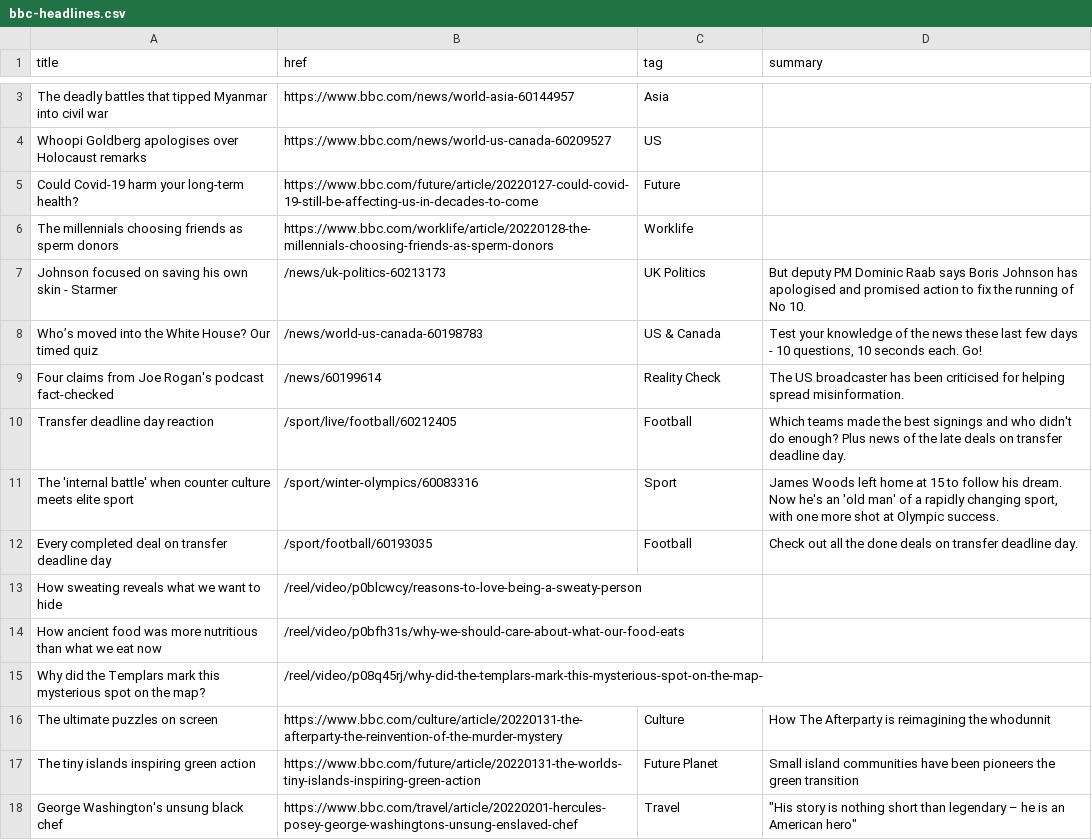
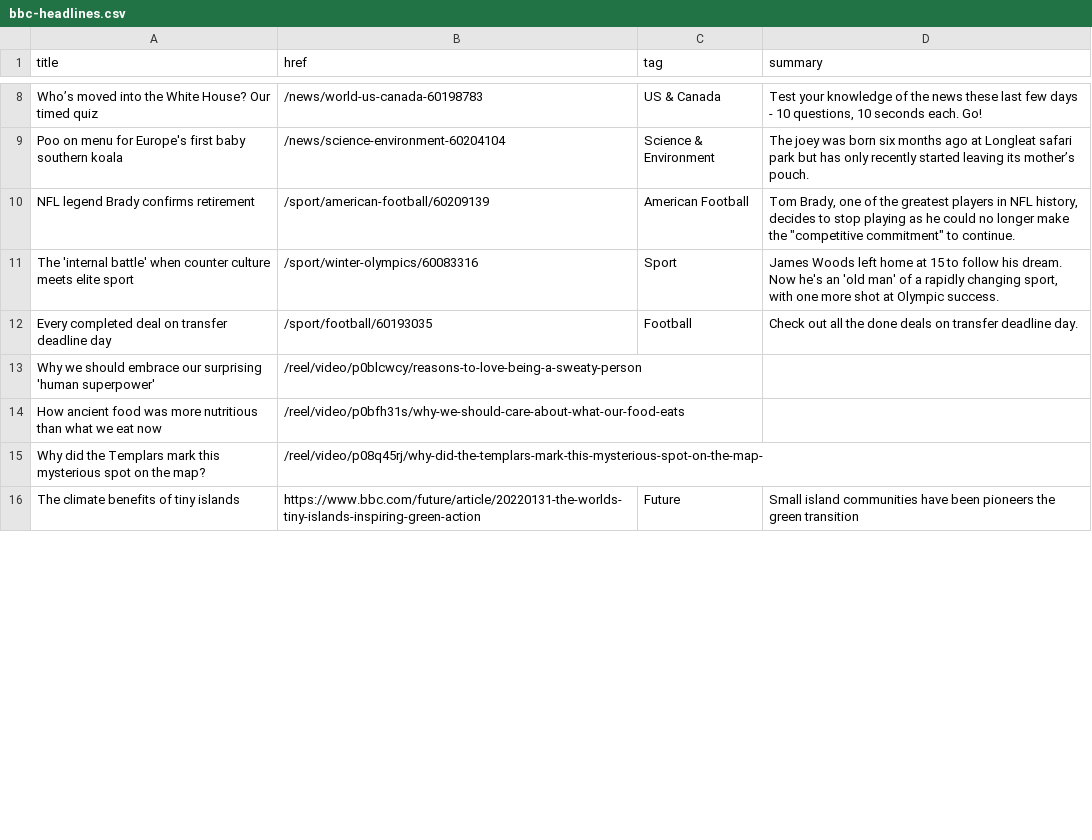
Before and after one commit to jsoma/autoscraper-changes, a CSV file: bbc-headlines.csv, drawn as a sheet; only a part is shown, gaps mark what is left out; removed rows and columns are numbered as before the commit, all else as after; the diff covers the shown part only; the diff names each change by its address in the sheet, - before the commit and + after, or states it on an @@ line.

```diff
--- a/bbc-headlines.csv
+++ b/bbc-headlines.csv
-row 3: The deadly battles that tipped Myanmar into civil war | https://www.bbc.com/news/world-asia-60144957 | Asia
-row 4: Whoopi Goldberg apologises over Holocaust remarks | https://www.bbc.com/news/world-us-canada-60209527 | US
-row 5: Could Covid-19 harm your long-term health? | https://www.bbc.com/future/article/20220127-could-covid-19-still-be-affecting-us-in-decades-to-come | Future
-row 6: The millennials choosing friends as sperm donors | https://www.bbc.com/worklife/article/20220128-the-millennials-choosing-friends-as-sperm-donors | Worklife
-row 7: Johnson focused on saving his own skin - Starmer | /news/uk-politics-60213173 | UK Politics | But deputy PM Dominic Raab says Boris Johnson has apologised and promised action to fix the running of No 10.
-row 9: Four claims from Joe Rogan's podcast fact-checked | /news/60199614 | Reality Check | The US broadcaster has been criticised for helping spread misinformation.
-row 10: Transfer deadline day reaction | /sport/live/football/60212405 | Football | Which teams made the best signings and who didn't do enough? Plus news of the late deals on transfer deadline day.
+row 9: Poo on menu for Europe's first baby southern koala | /news/science-environment-60204104 | Science & Environment | The joey was born six months ago at Longleat safari park but has only recently started leaving its mother’s pouch.
+row 10: NFL legend Brady confirms retirement | /sport/american-football/60209139 | American Football | Tom Brady, one of the greatest players in NFL history, decides to stop playing as he could no longer make the "competitive commitment" to continue.
-A13 (title): How sweating reveals what we want to hide
+A13 (title): Why we should embrace our surprising 'human superpower'
-row 16: The ultimate puzzles on screen | https://www.bbc.com/culture/article/20220131-the-afterparty-the-reinvention-of-the-murder-mystery | Culture | How The Afterparty is reimagining the whodunnit
-A16 (title): The tiny islands inspiring green action
+A16 (title): The climate benefits of tiny islands
-C16 (tag): Future Planet
+C16 (tag): Future
-row 18: George Washington's unsung black chef | https://www.bbc.com/travel/article/20220201-hercules-posey-george-washingtons-unsung-enslaved-chef | Travel | "His story is nothing short than legendary – he is an American hero"
```
Also changed, not shown: 11 added rows, 4 removed rows and 8 edited cells elsewhere in this file.
